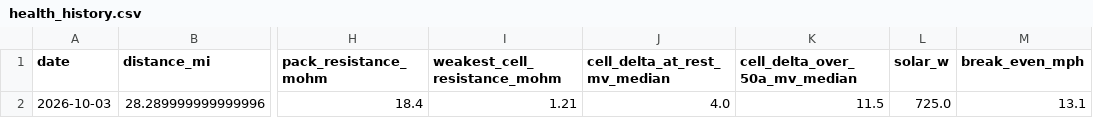
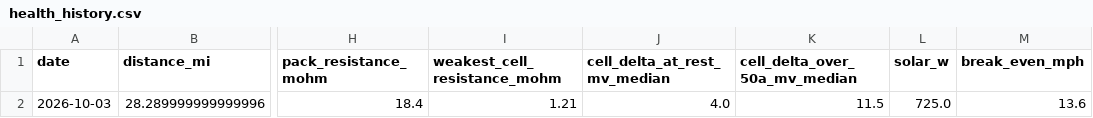
Before and after one commit to funkysub-commits/solar_car, a CSV file: data_processing/processed/health_history.csv, drawn as a sheet; only a part is shown, gaps mark what is left out; the diff names each change by its address in the sheet, - before the commit and + after, or states it on an @@ line.

```diff
--- a/data_processing/processed/health_history.csv
+++ b/data_processing/processed/health_history.csv
-M2 (break_even_mph): 13.1
+M2 (break_even_mph): 13.6
```
Also changed, not shown: data_processing/team_pack/2026-10-03/details/data/efficiency_vs_speed.csv, 37 other files.
